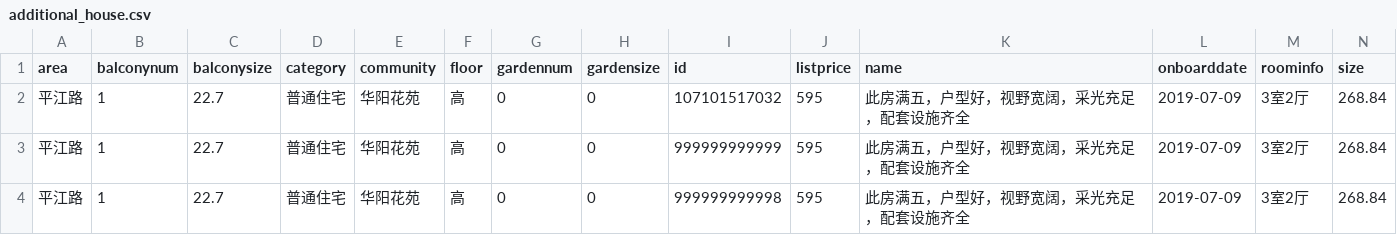
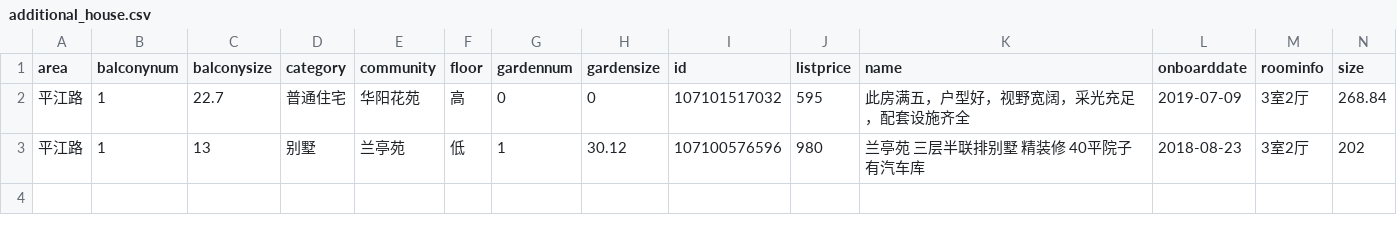
Before and after one commit to botao-zhang/suzhouhousecrawl, a CSV file: input/additional_house.csv, drawn as a sheet; only a part is shown; removed rows and columns are numbered as before the commit, all else as after; rows hold the shown columns only; the diff names each change by its address in the sheet, - before the commit and + after, or states it on an @@ line.

```diff
--- a/input/additional_house.csv
+++ b/input/additional_house.csv
-row 3: 平江路 | 1 | 22.7 | 普通住宅 | 华阳花苑 | 高 | 0 | 0 | 999999999999 | 595 | 此房满五，户型好，视野宽阔，采光充足，配套设施齐全 | 2019-07-09 | 3室2厅 | 268.84
-row 4: 平江路 | 1 | 22.7 | 普通住宅 | 华阳花苑 | 高 | 0 | 0 | 999999999998 | 595 | 此房满五，户型好，视野宽阔，采光充足，配套设施齐全 | 2019-07-09 | 3室2厅 | 268.84
+row 3: 平江路 | 1 | 13 | 别墅 | 兰亭苑 | 低 | 1 | 30.12 | 107100576596 | 980 | 兰亭苑 三层半联排别墅 精装修 40平院子 有汽车库 | 2018-08-23 | 3室2厅 | 202
```
Also changed, not shown: 4 other files.
